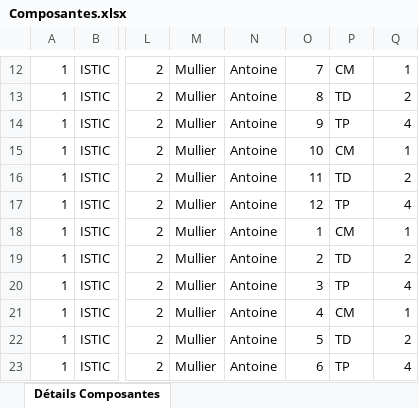
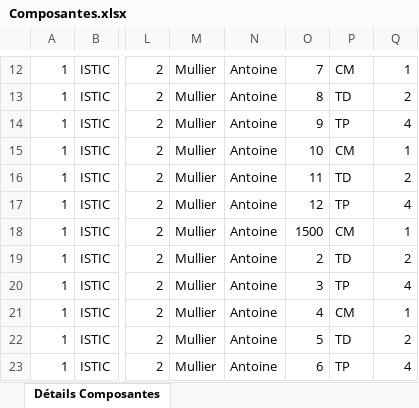
Before and after one commit to Tanaht/new_age, an Excel workbook: Composantes.xlsx, sheet Détails Composantes, drawn as a sheet; only a part is shown, gaps mark what is left out; values as stored, in another font and other column widths than the file's, no borders; the diff names each change by its address in the sheet, - before the commit and + after, or states it on an @@ line.

```diff
--- a/Composantes.xlsx (sheet Détails Composantes)
+++ b/Composantes.xlsx (sheet Détails Composantes)
-O18: 1
+O18: 1500
```
Also changed, not shown: 5 other files.
